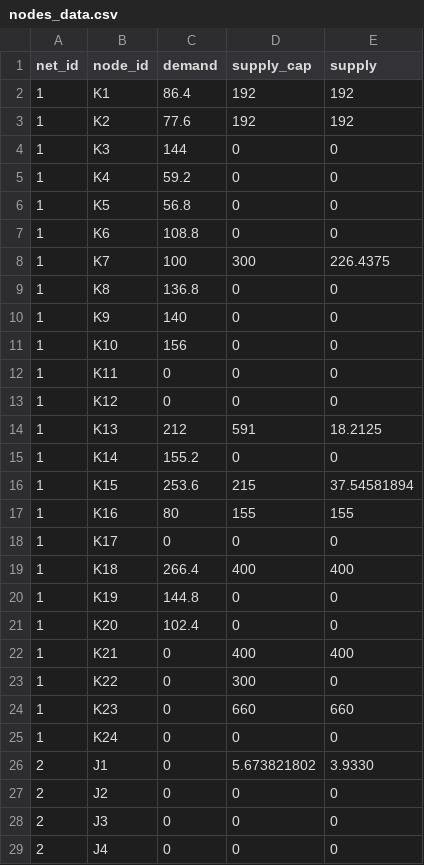
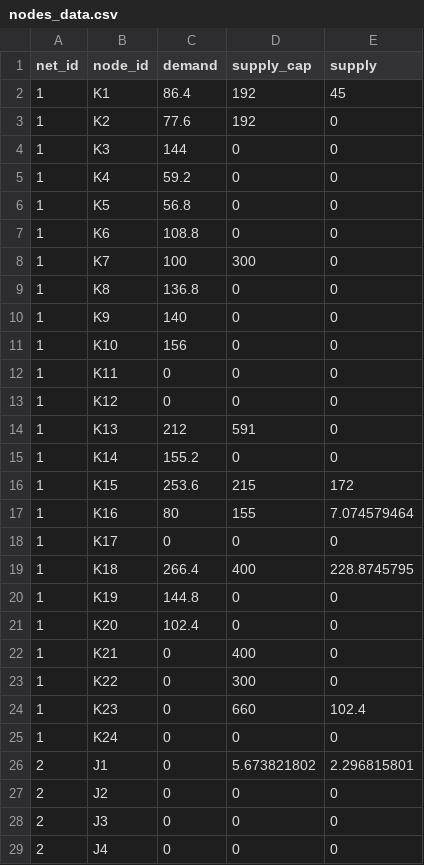
Before and after one commit to jinzhuyu/ICOSSAR2021-NetworkResilienceAssessment, a CSV file: data/nodes_data.csv, drawn as a sheet; only a part is shown.

```diff
--- a/data/nodes_data.csv
+++ b/data/nodes_data.csv
@@ -1,4 +1,4 @@
 net_id,node_id,demand,supply_cap,supply
-1,K1,86.4,192,192
-1,K2,77.6,192,192
+1,K1,86.4,192,45
+1,K2,77.6,192,0
 1,K3,144,0,0
@@ -7,3 +7,3 @@ net_id,node_id,demand,supply_cap,supply
 1,K6,108.8,0,0
-1,K7,100,300,226.4375
+1,K7,100,300,0
 1,K8,136.8,0,0
@@ -13,15 +13,15 @@ net_id,node_id,demand,supply_cap,supply
 1,K12,0,0,0
-1,K13,212,591,18.2125
+1,K13,212,591,0
 1,K14,155.2,0,0
-1,K15,253.6,215,37.54581894
-1,K16,80,155,155
+1,K15,253.6,215,172
+1,K16,80,155,7.074579464
 1,K17,0,0,0
-1,K18,266.4,400,400
+1,K18,266.4,400,228.8745795
 1,K19,144.8,0,0
 1,K20,102.4,0,0
-1,K21,0,400,400
+1,K21,0,400,0
 1,K22,0,300,0
-1,K23,0,660,660
+1,K23,0,660,102.4
 1,K24,0,0,0
-2,J1,0,5.673821802,3.9330
+2,J1,0,5.673821802,2.296815801
 2,J2,0,0,0
```
Also changed, not shown: data/arcs_data.csv, data/case_49/arcs_data.csv, 5 other files.
